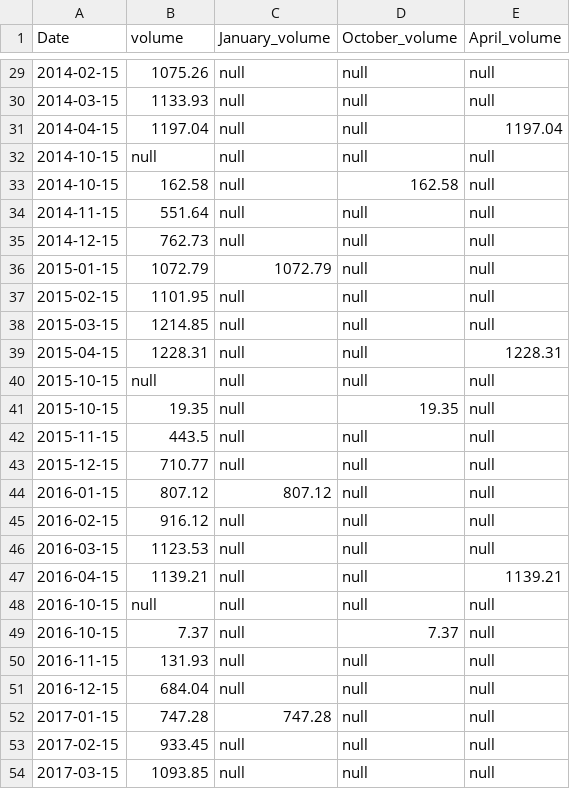
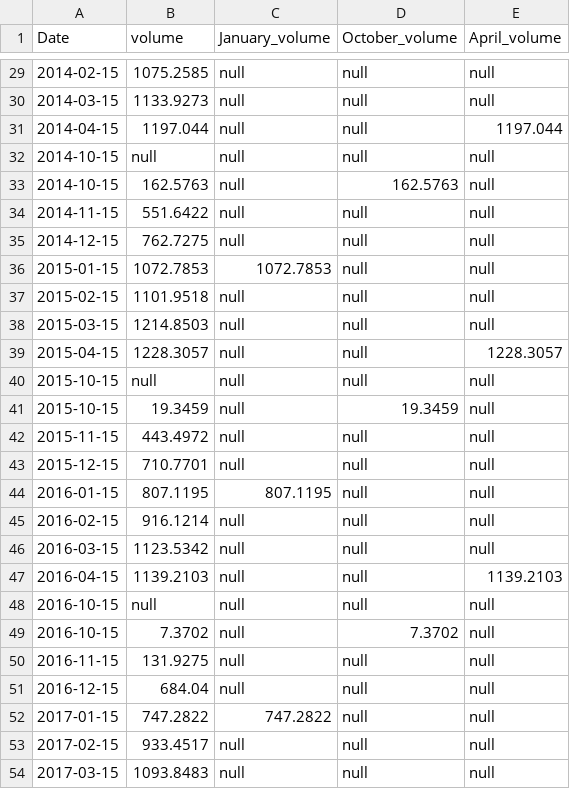
Before and after one commit to cpomsoft/eocis, a CSV file: seaice/timeseries_data/cs2/arco/timeseries_11_volume.csv, drawn as a sheet; only a part is shown, gaps mark what is left out; the diff covers the shown part only.

```diff
--- a/seaice/timeseries_data/cs2/arco/timeseries_11_volume.csv
+++ b/seaice/timeseries_data/cs2/arco/timeseries_11_volume.csv
@@ -29,26 +29,26 @@ Date,volume,January_volume,October_volume,April_volume
-2014-02-15,1075.26,null,null,null
-2014-03-15,1133.93,null,null,null
-2014-04-15,1197.04,null,null,1197.04
+2014-02-15,1075.2585,null,null,null
+2014-03-15,1133.9273,null,null,null
+2014-04-15,1197.044,null,null,1197.044
 2014-10-15,null,null,null,null
-2014-10-15,162.58,null,162.58,null
-2014-11-15,551.64,null,null,null
-2014-12-15,762.73,null,null,null
-2015-01-15,1072.79,1072.79,null,null
-2015-02-15,1101.95,null,null,null
-2015-03-15,1214.85,null,null,null
-2015-04-15,1228.31,null,null,1228.31
+2014-10-15,162.5763,null,162.5763,null
+2014-11-15,551.6422,null,null,null
+2014-12-15,762.7275,null,null,null
+2015-01-15,1072.7853,1072.7853,null,null
+2015-02-15,1101.9518,null,null,null
+2015-03-15,1214.8503,null,null,null
+2015-04-15,1228.3057,null,null,1228.3057
 2015-10-15,null,null,null,null
-2015-10-15,19.35,null,19.35,null
-2015-11-15,443.5,null,null,null
-2015-12-15,710.77,null,null,null
-2016-01-15,807.12,807.12,null,null
-2016-02-15,916.12,null,null,null
-2016-03-15,1123.53,null,null,null
-2016-04-15,1139.21,null,null,1139.21
+2015-10-15,19.3459,null,19.3459,null
+2015-11-15,443.4972,null,null,null
+2015-12-15,710.7701,null,null,null
+2016-01-15,807.1195,807.1195,null,null
+2016-02-15,916.1214,null,null,null
+2016-03-15,1123.5342,null,null,null
+2016-04-15,1139.2103,null,null,1139.2103
 2016-10-15,null,null,null,null
-2016-10-15,7.37,null,7.37,null
-2016-11-15,131.93,null,null,null
+2016-10-15,7.3702,null,7.3702,null
+2016-11-15,131.9275,null,null,null
 2016-12-15,684.04,null,null,null
-2017-01-15,747.28,747.28,null,null
-2017-02-15,933.45,null,null,null
-2017-03-15,1093.85,null,null,null
+2017-01-15,747.2822,747.2822,null,null
+2017-02-15,933.4517,null,null,null
+2017-03-15,1093.8483,null,null,null
```
Also changed, not shown: 12 added rows and 77 edited cells elsewhere in this file, seaice/timeseries_data/cs2/arco/timeseries_12_volume.csv, seaice/timeseries_data/cs2/arco/timeseries_1_volume.csv, 33 other files.
